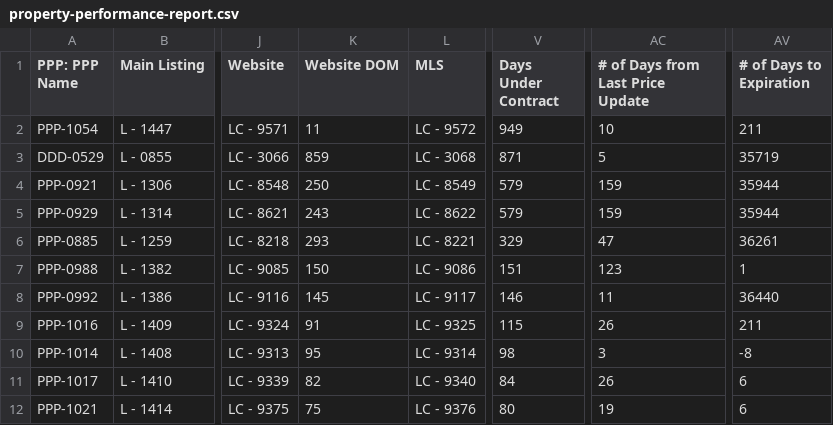
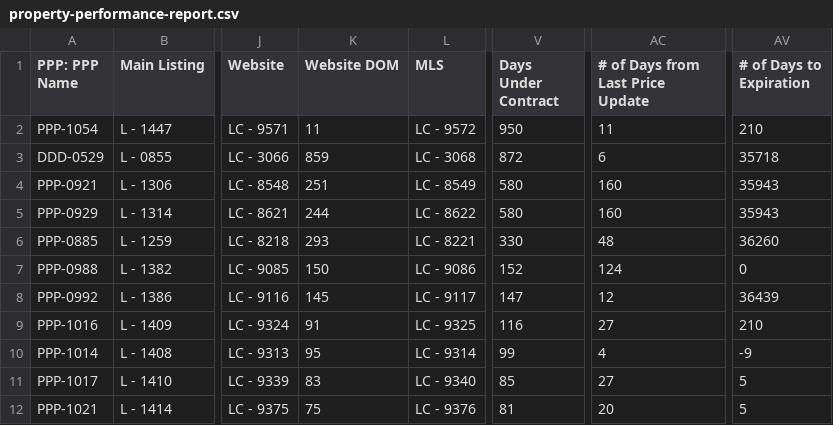
Before and after one commit to ArtOaing/Property-Card-Reports, a CSV file: data/property-performance-report.csv, drawn as a sheet; only a part is shown, gaps mark what is left out; the diff covers the shown part only; the diff names each change by its address in the sheet, - before the commit and + after, or states it on an @@ line.

```diff
--- a/data/property-performance-report.csv
+++ b/data/property-performance-report.csv
-V2 (Days Under Contract): 949
+V2 (Days Under Contract): 950
-AC2 (# of Days from Last Price Update): 10
+AC2 (# of Days from Last Price Update): 11
-AV2 (# of Days to Expiration): 211
+AV2 (# of Days to Expiration): 210
-V3 (Days Under Contract): 871
+V3 (Days Under Contract): 872
-AC3 (# of Days from Last Price Update): 5
+AC3 (# of Days from Last Price Update): 6
-AV3 (# of Days to Expiration): 35719
+AV3 (# of Days to Expiration): 35718
-K4 (Website DOM): 250
+K4 (Website DOM): 251
-V4:V5 (Days Under Contract): 579
+V4:V5 (Days Under Contract): 580
-AC4:AC5 (# of Days from Last Price Update): 159
+AC4:AC5 (# of Days from Last Price Update): 160
-AV4:AV5 (# of Days to Expiration): 35944
+AV4:AV5 (# of Days to Expiration): 35943
-K5 (Website DOM): 243
+K5 (Website DOM): 244
-V6 (Days Under Contract): 329
+V6 (Days Under Contract): 330
-AC6 (# of Days from Last Price Update): 47
+AC6 (# of Days from Last Price Update): 48
-AV6 (# of Days to Expiration): 36261
+AV6 (# of Days to Expiration): 36260
-V7 (Days Under Contract): 151
+V7 (Days Under Contract): 152
-AC7 (# of Days from Last Price Update): 123
+AC7 (# of Days from Last Price Update): 124
-AV7 (# of Days to Expiration): 1
+AV7 (# of Days to Expiration): 0
-V8 (Days Under Contract): 146
+V8 (Days Under Contract): 147
-AC8 (# of Days from Last Price Update): 11
+AC8 (# of Days from Last Price Update): 12
-AV8 (# of Days to Expiration): 36440
+AV8 (# of Days to Expiration): 36439
-V9 (Days Under Contract): 115
+V9 (Days Under Contract): 116
-AC9 (# of Days from Last Price Update): 26
+AC9 (# of Days from Last Price Update): 27
-AV9 (# of Days to Expiration): 211
+AV9 (# of Days to Expiration): 210
-V10 (Days Under Contract): 98
+V10 (Days Under Contract): 99
-AC10 (# of Days from Last Price Update): 3
+AC10 (# of Days from Last Price Update): 4
-AV10 (# of Days to Expiration): -8
+AV10 (# of Days to Expiration): -9
-K11 (Website DOM): 82
+K11 (Website DOM): 83
-V11 (Days Under Contract): 84
+V11 (Days Under Contract): 85
-AC11 (# of Days from Last Price Update): 26
+AC11 (# of Days from Last Price Update): 27
-AV11:AV12 (# of Days to Expiration): 6
+AV11:AV12 (# of Days to Expiration): 5
-V12 (Days Under Contract): 80
+V12 (Days Under Contract): 81
-AC12 (# of Days from Last Price Update): 19
+AC12 (# of Days from Last Price Update): 20
```
Also changed, not shown: 57 edited cells elsewhere in this file.
